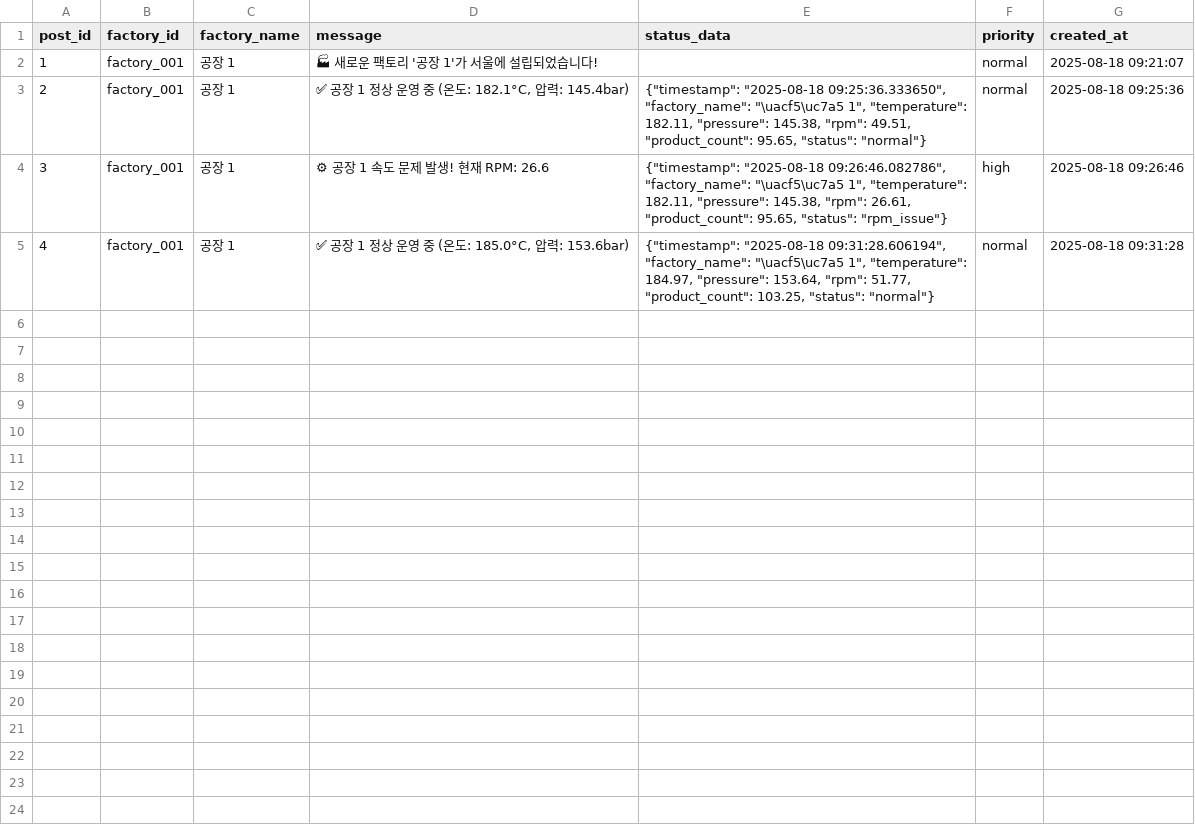
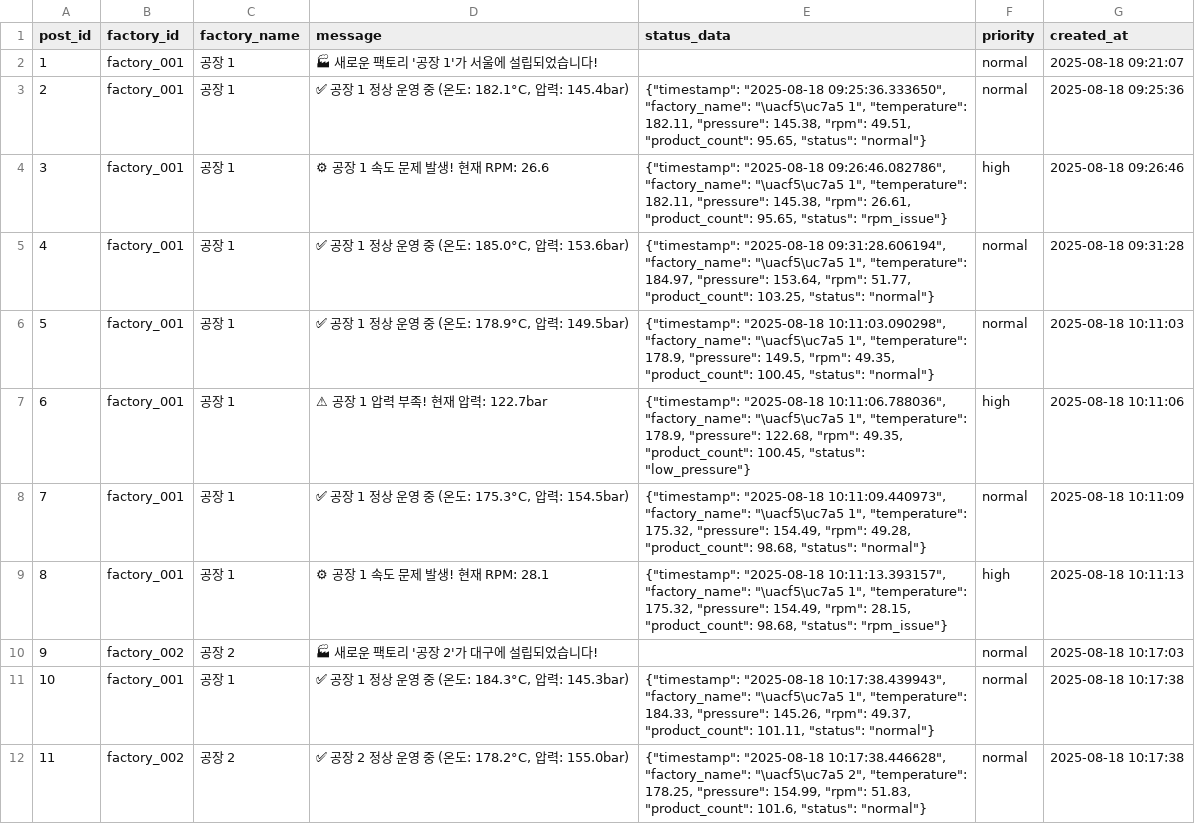
Before and after one commit to W-A-S-A-N-S/my_social_feed, a CSV file: factory_posts.csv, drawn as a sheet; the diff names each change by its address in the sheet, - before the commit and + after, or states it on an @@ line.

```diff
--- a/factory_posts.csv
+++ b/factory_posts.csv
+row 6: 5 | factory_001 | 공장 1 | ✅ 공장 1 정상 운영 중 (온도: 178.9°C, 압력: 149.5bar) | {"timestamp": "2025-08-18 10:11:03.090298", "factory_name": "\uacf5\uc7a5 1", "temperature": 178.9, "pressure": 149.5, "rpm": 49.35, "product_count": 100.45, "status": "normal"} | normal | 2025-08-18 10:11:03
+row 7: 6 | factory_001 | 공장 1 | ⚠ 공장 1 압력 부족! 현재 압력: 122.7bar | {"timestamp": "2025-08-18 10:11:06.788036", "factory_name": "\uacf5\uc7a5 1", "temperature": 178.9, "pressure": 122.68, "rpm": 49.35, "product_count": 100.45, "status": "low_pressure"} | high | 2025-08-18 10:11:06
+row 8: 7 | factory_001 | 공장 1 | ✅ 공장 1 정상 운영 중 (온도: 175.3°C, 압력: 154.5bar) | {"timestamp": "2025-08-18 10:11:09.440973", "factory_name": "\uacf5\uc7a5 1", "temperature": 175.32, "pressure": 154.49, "rpm": 49.28, "product_count": 98.68, "status": "normal"} | normal | 2025-08-18 10:11:09
+row 9: 8 | factory_001 | 공장 1 | ⚙ 공장 1 속도 문제 발생! 현재 RPM: 28.1 | {"timestamp": "2025-08-18 10:11:13.393157", "factory_name": "\uacf5\uc7a5 1", "temperature": 175.32, "pressure": 154.49, "rpm": 28.15, "product_count": 98.68, "status": "rpm_issue"} | high | 2025-08-18 10:11:13
+row 10: 9 | factory_002 | 공장 2 | 🏭 새로운 팩토리 '공장 2'가 대구에 설립되었습니다! |  | normal | 2025-08-18 10:17:03
+row 11: 10 | factory_001 | 공장 1 | ✅ 공장 1 정상 운영 중 (온도: 184.3°C, 압력: 145.3bar) | {"timestamp": "2025-08-18 10:17:38.439943", "factory_name": "\uacf5\uc7a5 1", "temperature": 184.33, "pressure": 145.26, "rpm": 49.37, "product_count": 101.11, "status": "normal"} | normal | 2025-08-18 10:17:38
+row 12: 11 | factory_002 | 공장 2 | ✅ 공장 2 정상 운영 중 (온도: 178.2°C, 압력: 155.0bar) | {"timestamp": "2025-08-18 10:17:38.446628", "factory_name": "\uacf5\uc7a5 2", "temperature": 178.25, "pressure": 154.99, "rpm": 51.83, "product_count": 101.6, "status": "normal"} | normal | 2025-08-18 10:17:38
```
Also changed, not shown: factories.csv, likes.csv, 3 other files.
